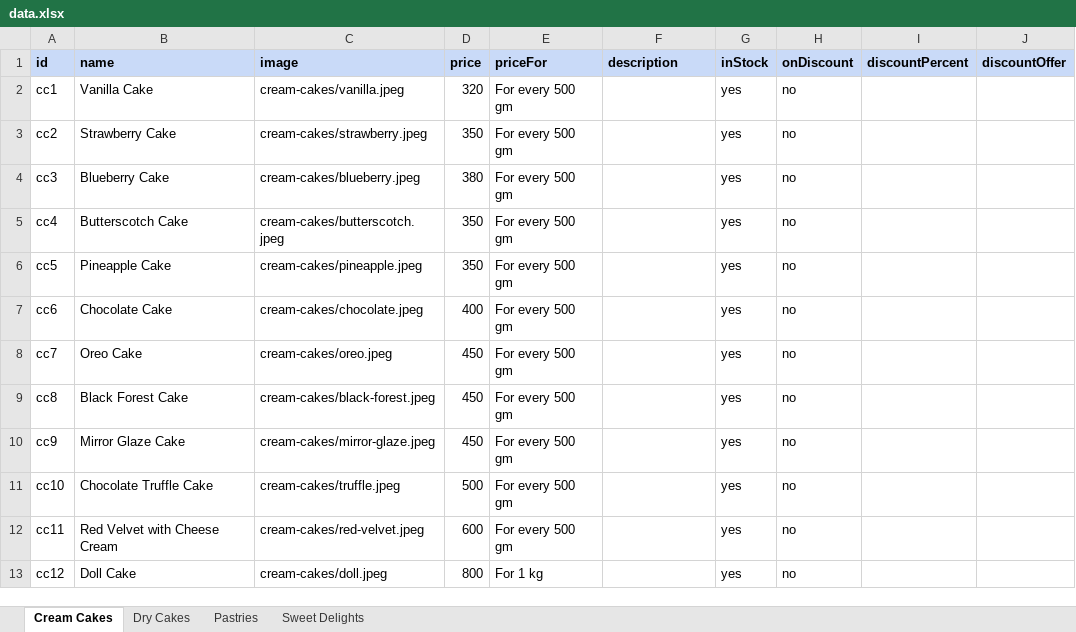
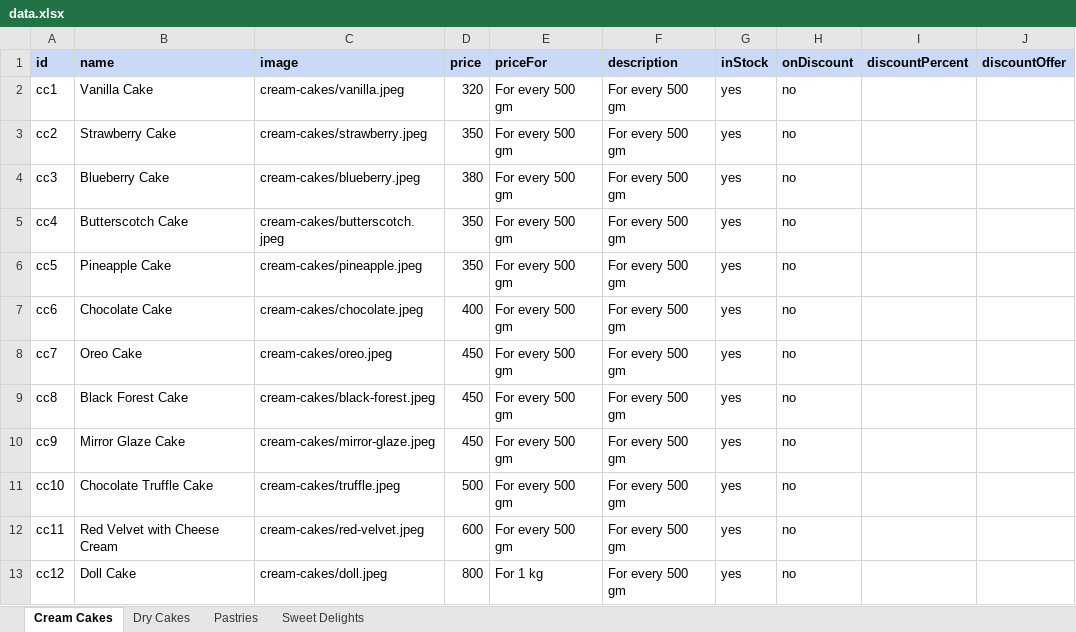
Before and after one commit to cakeoclock/cakeoclock.github.io, an Excel workbook: public/data/data.xlsx, sheet Cream Cakes, drawn as a sheet; values as stored, in another font and other column widths than the file's, no borders; charts and pictures not drawn; the diff names each change by its address in the sheet, - before the commit and + after, or states it on an @@ line.

```diff
--- a/public/data/data.xlsx (sheet Cream Cakes)
+++ b/public/data/data.xlsx (sheet Cream Cakes)
-F2:F13 (description): (empty)
+F2:F13 (description): For every 500 gm
```
Also changed, not shown: charts or pictures, 1 other file.
